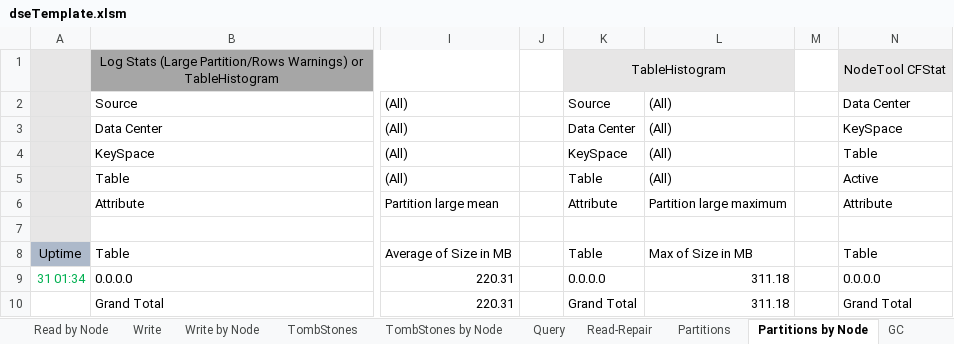
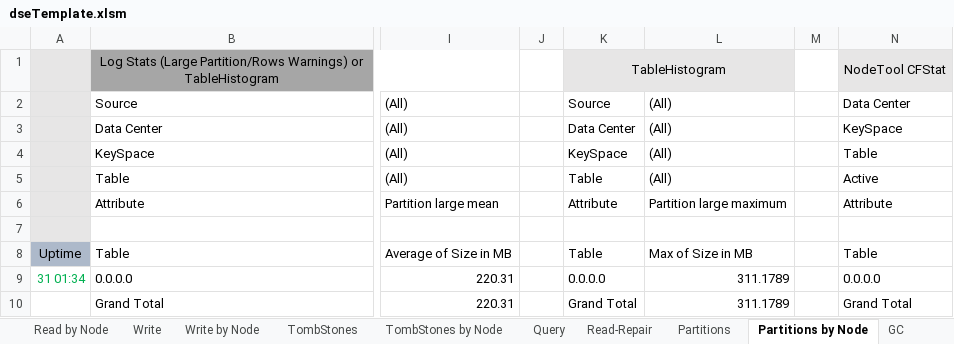
Before and after one commit to richardandersen/DSEDiagnosticAnalyticParser, an Excel workbook: dseTemplate.xlsm, sheet Partitions by Node, drawn as a sheet; only a part is shown, gaps mark what is left out; values as stored, in another font and other column widths than the file's, no borders; the diff names each change by its address in the sheet, - before the commit and + after, or states it on an @@ line.

```diff
--- a/dseTemplate.xlsm (sheet Partitions by Node)
+++ b/dseTemplate.xlsm (sheet Partitions by Node)
-L9:L10: 311.18
+L9:L10: 311.1789
```
Also changed, not shown: sheet Histogram - SSTables, sheet Histogram - Partition, sheet CFStats, sheet Write, sheet Read, sheet Write by Node, 4 more sheets.
